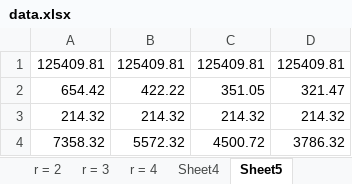
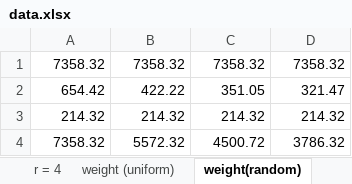
Before and after one commit to ayeletka/Spanner_project, an Excel workbook: data.xlsx, sheet weight(random), drawn as a sheet; values as stored, in another font and other column widths than the file's, no borders; charts and pictures not drawn; removed rows and columns are numbered as before the commit, all else as after; the diff names each change by its address in the sheet, - before the commit and + after, or states it on an @@ line.

```diff
--- a/data.xlsx (sheet weight(random))
+++ b/data.xlsx (sheet weight(random))
-sheet tab: Sheet4
+sheet tab: weight (uniform)
-sheet tab: Sheet5
+sheet tab: weight(random)
-row 1: 125409.81 | 125409.81 | 125409.81 | 125409.81
+row 1: 7358.32 | 7358.32 | 7358.32 | 7358.32
```
Also changed, not shown: other sheet tabs, charts or pictures, 1 other file.
